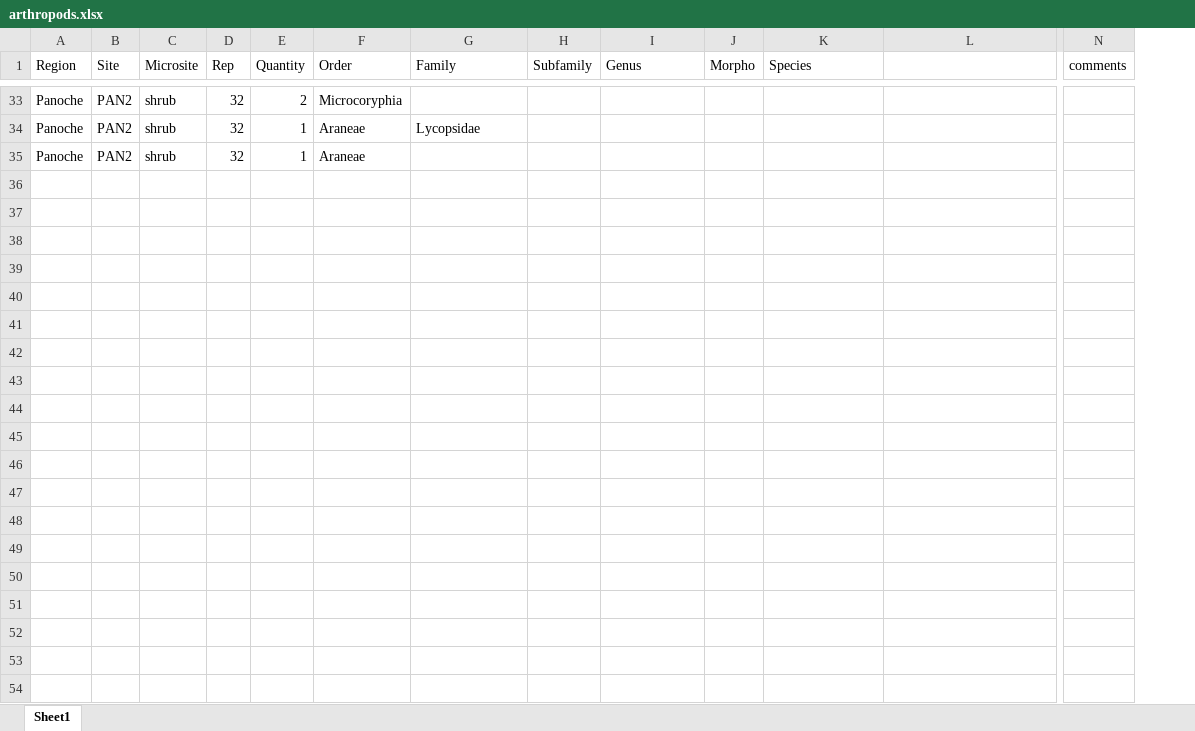
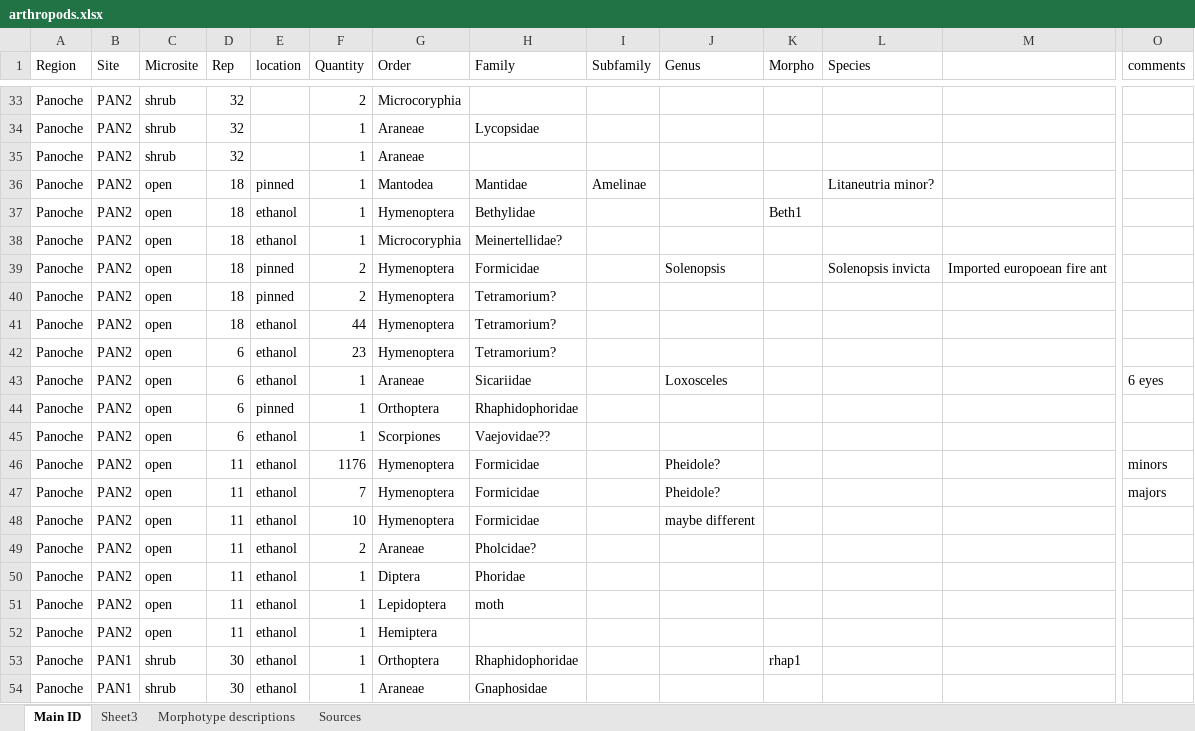
Before and after one commit to jennabraun/rdm.gradient, an Excel workbook: arthropods.xlsx, sheet Main ID, drawn as a sheet; only a part is shown, gaps mark what is left out; values as stored, in another font and other column widths than the file's, no borders; rows hold the shown columns only; the diff covers the shown part only; the diff names each change by its address in the sheet, - before the commit and + after, or states it on an @@ line.

Commit message:
most panoche insects tentative ids

```diff
--- a/arthropods.xlsx (sheet Main ID)
+++ b/arthropods.xlsx (sheet Main ID)
-sheet tab: Sheet1
+sheet tab: Main ID
+sheet tab: Sheet3
+sheet tab: Morphotype descriptions
+sheet tab: Sources
+column E (location), empty
+row 36: Panoche | PAN2 | open | 18 | pinned | 1 | Mantodea | Mantidae | Amelinae |  |  | Litaneutria minor?
+row 37: Panoche | PAN2 | open | 18 | ethanol | 1 | Hymenoptera | Bethylidae |  |  | Beth1
+row 38: Panoche | PAN2 | open | 18 | ethanol | 1 | Microcoryphia | Meinertellidae?
+row 39: Panoche | PAN2 | open | 18 | pinned | 2 | Hymenoptera | Formicidae |  | Solenopsis |  | Solenopsis invicta | Imported europoean fire ant
+row 40: Panoche | PAN2 | open | 18 | pinned | 2 | Hymenoptera | Tetramorium?
+row 41: Panoche | PAN2 | open | 18 | ethanol | 44 | Hymenoptera | Tetramorium?
+row 42: Panoche | PAN2 | open | 6 | ethanol | 23 | Hymenoptera | Tetramorium?
+row 43: Panoche | PAN2 | open | 6 | ethanol | 1 | Araneae | Sicariidae |  | Loxosceles |  |  |  | 6 eyes
+row 44: Panoche | PAN2 | open | 6 | pinned | 1 | Orthoptera | Rhaphidophoridae
+row 45: Panoche | PAN2 | open | 6 | ethanol | 1 | Scorpiones | Vaejovidae??
+row 46: Panoche | PAN2 | open | 11 | ethanol | 1176 | Hymenoptera | Formicidae |  | Pheidole? |  |  |  | minors
+row 47: Panoche | PAN2 | open | 11 | ethanol | 7 | Hymenoptera | Formicidae |  | Pheidole? |  |  |  | majors
+row 48: Panoche | PAN2 | open | 11 | ethanol | 10 | Hymenoptera | Formicidae |  | maybe different
+row 49: Panoche | PAN2 | open | 11 | ethanol | 2 | Araneae | Pholcidae?
+row 50: Panoche | PAN2 | open | 11 | ethanol | 1 | Diptera | Phoridae
+row 51: Panoche | PAN2 | open | 11 | ethanol | 1 | Lepidoptera | moth
+row 52: Panoche | PAN2 | open | 11 | ethanol | 1 | Hemiptera
+row 53: Panoche | PAN1 | shrub | 30 | ethanol | 1 | Orthoptera | Rhaphidophoridae |  |  | rhap1
+row 54: Panoche | PAN1 | shrub | 30 | ethanol | 1 | Araneae | Gnaphosidae
```
Also changed, not shown: 157 added rows elsewhere in this sheet, rdm.gradient.2019.datasheet.xlsx.
